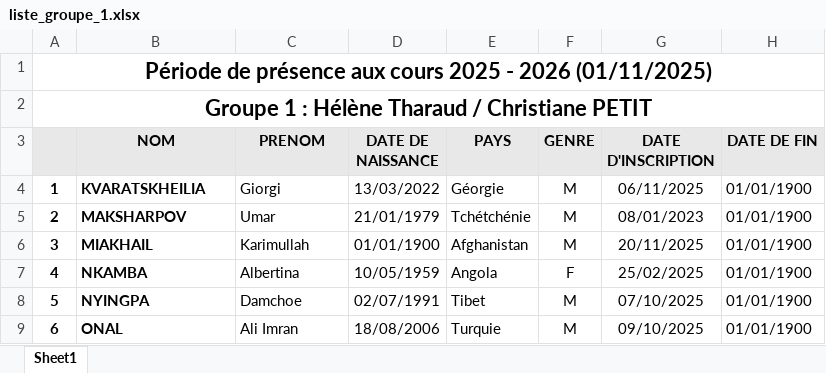
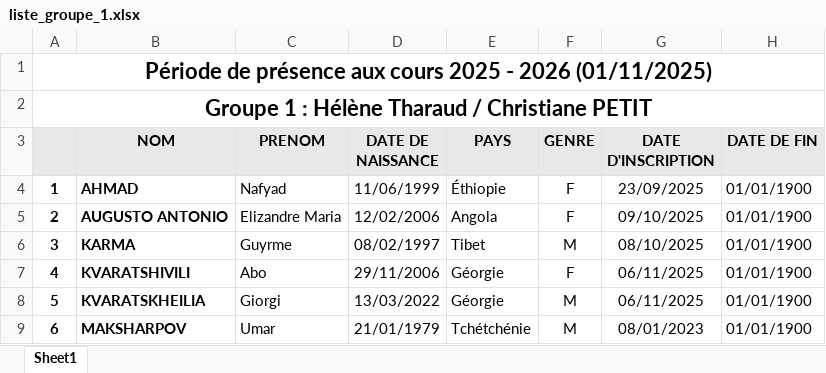
Before and after one commit to yves-22/ASTI, an Excel workbook: Excel/liste_groupe_1.xlsx, sheet Sheet1, drawn as a sheet; only a part is shown; values as stored, in another font and other column widths than the file's, no borders; the diff covers the shown part only; the diff names each change by its address in the sheet, - before the commit and + after, or states it on an @@ line.

Commit message:
Commit automatique via PowerShell

```diff
--- a/Excel/liste_groupe_1.xlsx (sheet Sheet1)
+++ b/Excel/liste_groupe_1.xlsx (sheet Sheet1)
-B4 (NOM): KVARATSKHEILIA
+B4 (NOM): AHMAD
-C4 (PRENOM): Giorgi
+C4 (PRENOM): Nafyad
-D4 (DATE DE NAISSANCE): 13/03/2022
+D4 (DATE DE NAISSANCE): 11/06/1999
-E4 (PAYS): Géorgie
+E4 (PAYS): Éthiopie
-F4:F5 (GENRE): M
+F4:F5 (GENRE): F
-G4 (DATE D'INSCRIPTION): 06/11/2025
+G4 (DATE D'INSCRIPTION): 23/09/2025
-B5 (NOM): MAKSHARPOV
+B5 (NOM): AUGUSTO ANTONIO
-C5 (PRENOM): Umar
+C5 (PRENOM): Elizandre Maria
-D5 (DATE DE NAISSANCE): 21/01/1979
+D5 (DATE DE NAISSANCE): 12/02/2006
-E5 (PAYS): Tchétchénie
+E5 (PAYS): Angola
-G5 (DATE D'INSCRIPTION): 08/01/2023
+G5 (DATE D'INSCRIPTION): 09/10/2025
-B6 (NOM): MIAKHAIL
+B6 (NOM): KARMA
-C6 (PRENOM): Karimullah
+C6 (PRENOM): Guyrme
-D6 (DATE DE NAISSANCE): 01/01/1900
+D6 (DATE DE NAISSANCE): 08/02/1997
-E6 (PAYS): Afghanistan
+E6 (PAYS): Tibet
-G6 (DATE D'INSCRIPTION): 20/11/2025
+G6 (DATE D'INSCRIPTION): 08/10/2025
-B7 (NOM): NKAMBA
+B7 (NOM): KVARATSHIVILI
-C7 (PRENOM): Albertina
+C7 (PRENOM): Abo
-D7 (DATE DE NAISSANCE): 10/05/1959
+D7 (DATE DE NAISSANCE): 29/11/2006
-E7 (PAYS): Angola
+E7 (PAYS): Géorgie
-G7 (DATE D'INSCRIPTION): 25/02/2025
+G7 (DATE D'INSCRIPTION): 06/11/2025
-B8 (NOM): NYINGPA
+B8 (NOM): KVARATSKHEILIA
-C8 (PRENOM): Damchoe
+C8 (PRENOM): Giorgi
-D8 (DATE DE NAISSANCE): 02/07/1991
+D8 (DATE DE NAISSANCE): 13/03/2022
-E8 (PAYS): Tibet
+E8 (PAYS): Géorgie
-G8 (DATE D'INSCRIPTION): 07/10/2025
+G8 (DATE D'INSCRIPTION): 06/11/2025
-B9 (NOM): ONAL
+B9 (NOM): MAKSHARPOV
-C9 (PRENOM): Ali Imran
+C9 (PRENOM): Umar
-D9 (DATE DE NAISSANCE): 18/08/2006
+D9 (DATE DE NAISSANCE): 21/01/1979
-E9 (PAYS): Turquie
+E9 (PAYS): Tchétchénie
-G9 (DATE D'INSCRIPTION): 09/10/2025
+G9 (DATE D'INSCRIPTION): 08/01/2023
```
Also changed, not shown: 54 edited cells elsewhere in this sheet.
